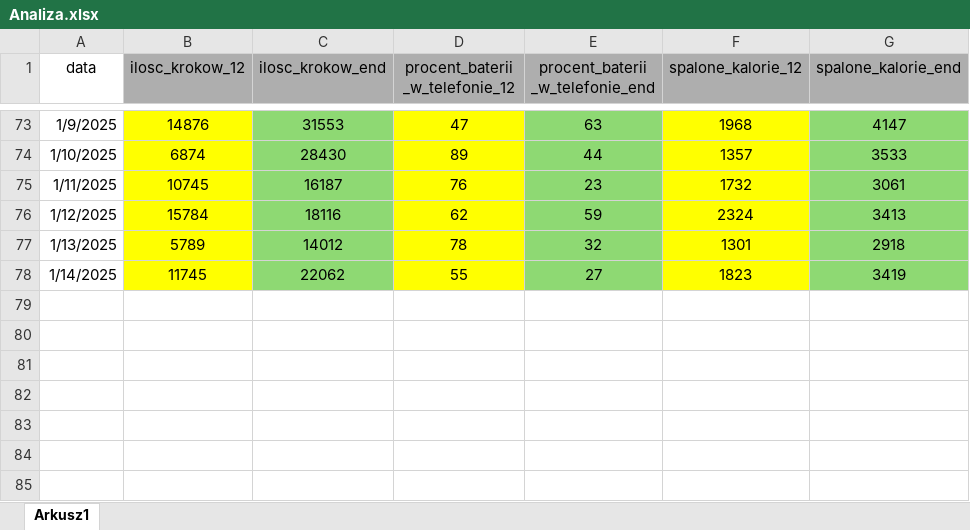
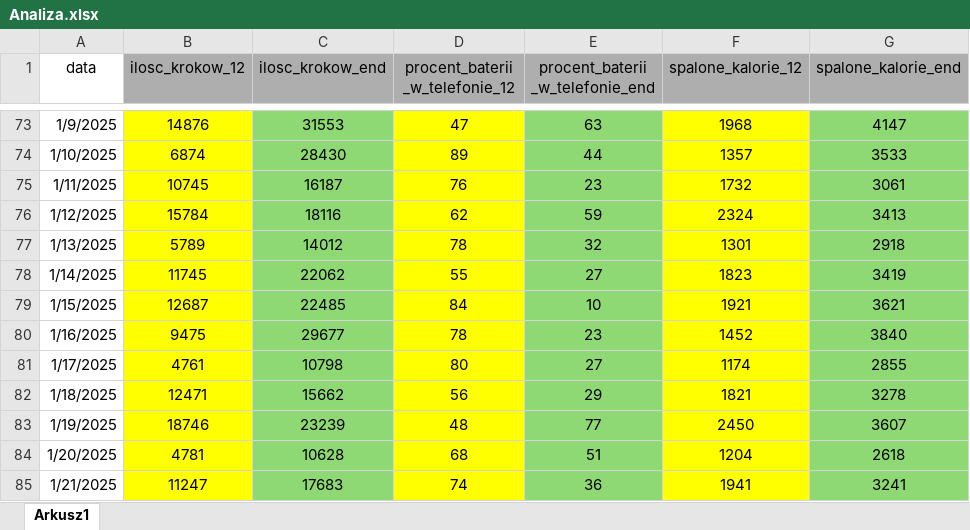
Before and after one commit to jkisielinski04/repo_2024_2025, an Excel workbook: R/Data/Analiza.xlsx, sheet Arkusz1, drawn as a sheet; only a part is shown, gaps mark what is left out; values as stored, in another font and other column widths than the file's, no borders; the diff names each change by its address in the sheet, - before the commit and + after, or states it on an @@ line.

```diff
--- a/R/Data/Analiza.xlsx (sheet Arkusz1)
+++ b/R/Data/Analiza.xlsx (sheet Arkusz1)
+row 79: 1/15/2025 | 12687 | 22485 | 84 | 10 | 1921 | 3621
+row 80: 1/16/2025 | 9475 | 29677 | 78 | 23 | 1452 | 3840
+row 81: 1/17/2025 | 4761 | 10798 | 80 | 27 | 1174 | 2855
+row 82: 1/18/2025 | 12471 | 15662 | 56 | 29 | 1821 | 3278
+row 83: 1/19/2025 | 18746 | 23239 | 48 | 77 | 2450 | 3607
+row 84: 1/20/2025 | 4781 | 10628 | 68 | 51 | 1204 | 2618
+row 85: 1/21/2025 | 11247 | 17683 | 74 | 36 | 1941 | 3241
```
Also changed, not shown: 1 other file.
